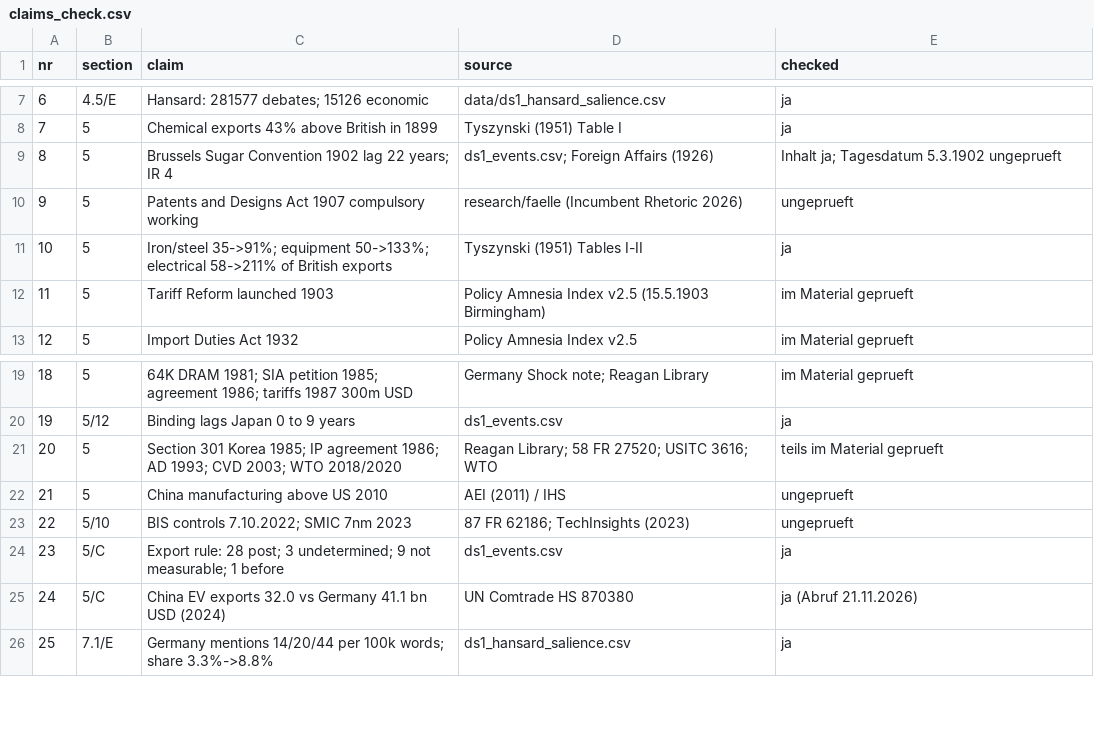
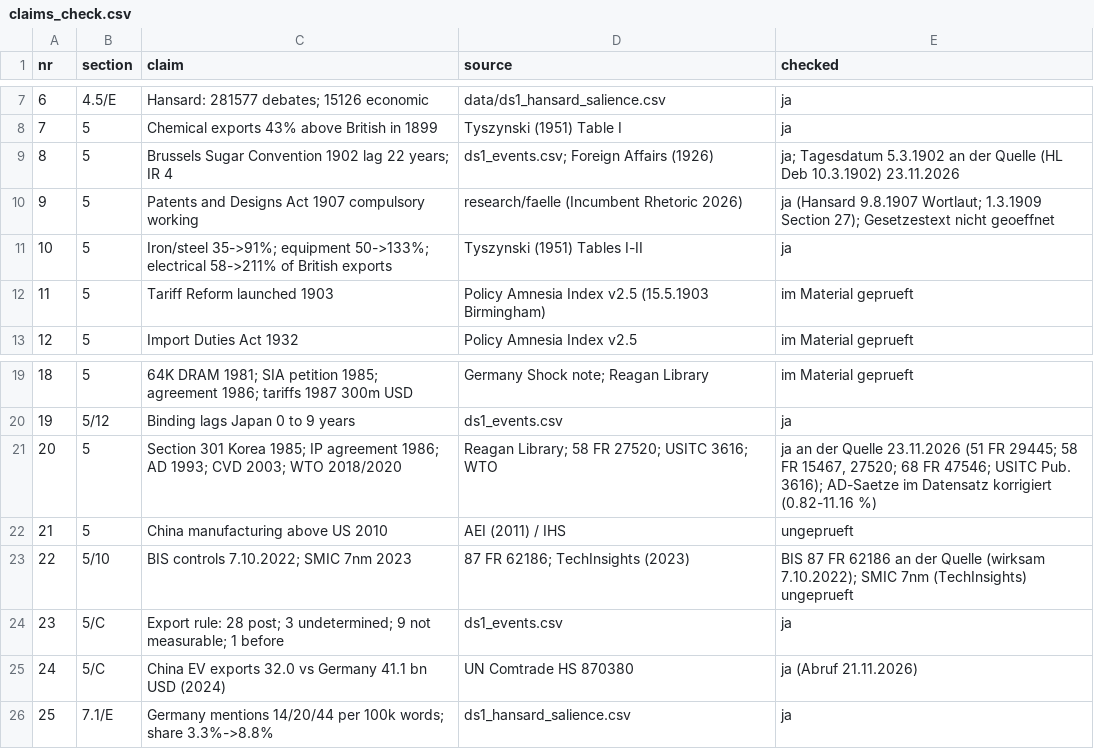
Before and after one commit to wfhungerland/AMNESIA, a CSV file: manuscript/claims_check.csv, drawn as a sheet; only a part is shown, gaps mark what is left out.

```diff
--- a/manuscript/claims_check.csv
+++ b/manuscript/claims_check.csv
@@ -8,4 +8,4 @@ nr,section,claim,source,checked
 7,5,Chemical exports 43% above British in 1899,Tyszynski (1951) Table I,ja
-8,5,Brussels Sugar Convention 1902 lag 22 years; IR 4,ds1_events.csv; Foreign Affairs (1926),Inhalt ja; Tagesdatum 5.3.1902 ungeprueft
-9,5,Patents and Designs Act 1907 compulsory working,research/faelle (Incumbent Rhetoric 2026),ungeprueft
+8,5,Brussels Sugar Convention 1902 lag 22 years; IR 4,ds1_events.csv; Foreign Affairs (1926),ja; Tagesdatum 5.3.1902 an der Quelle (HL Deb 10.3.1902) 23.11.2026
+9,5,Patents and Designs Act 1907 compulsory working,research/faelle (Incumbent Rhetoric 2026),ja (Hansard 9.8.1907 Wortlaut; 1.3.1909 Section 27); Gesetzestext nicht geoeffnet
 10,5,Iron/steel 35->91%; equipment 50->133%; electrical 58->211% of British exports,Tyszynski (1951) Tables I-II,ja
@@ -20,5 +20,5 @@ nr,section,claim,source,checked
 19,5/12,Binding lags Japan 0 to 9 years,ds1_events.csv,ja
-20,5,Section 301 Korea 1985; IP agreement 1986; AD 1993; CVD 2003; WTO 2018/2020,Reagan Library; 58 FR 27520; USITC 3616; WTO,teils im Material geprueft
+20,5,Section 301 Korea 1985; IP agreement 1986; AD 1993; CVD 2003; WTO 2018/2020,Reagan Library; 58 FR 27520; USITC 3616; WTO,"ja an der Quelle 23.11.2026 (51 FR 29445; 58 FR 15467, 27520; 68 FR 47546; USITC Pub. 3616); AD-Saetze im Datensatz korrigiert (0.82-11.16 %)"
 21,5,China manufacturing above US 2010,AEI (2011) / IHS,ungeprueft
-22,5/10,BIS controls 7.10.2022; SMIC 7nm 2023,87 FR 62186; TechInsights (2023),ungeprueft
+22,5/10,BIS controls 7.10.2022; SMIC 7nm 2023,87 FR 62186; TechInsights (2023),BIS 87 FR 62186 an der Quelle (wirksam 7.10.2022); SMIC 7nm (TechInsights) ungeprueft
 23,5/C,Export rule: 28 post; 3 undetermined; 9 not measurable; 1 before,ds1_events.csv,ja
```
Also changed, not shown: data/ds1_coder2_blank.csv, data/ds1_events.csv, 3 other files.
